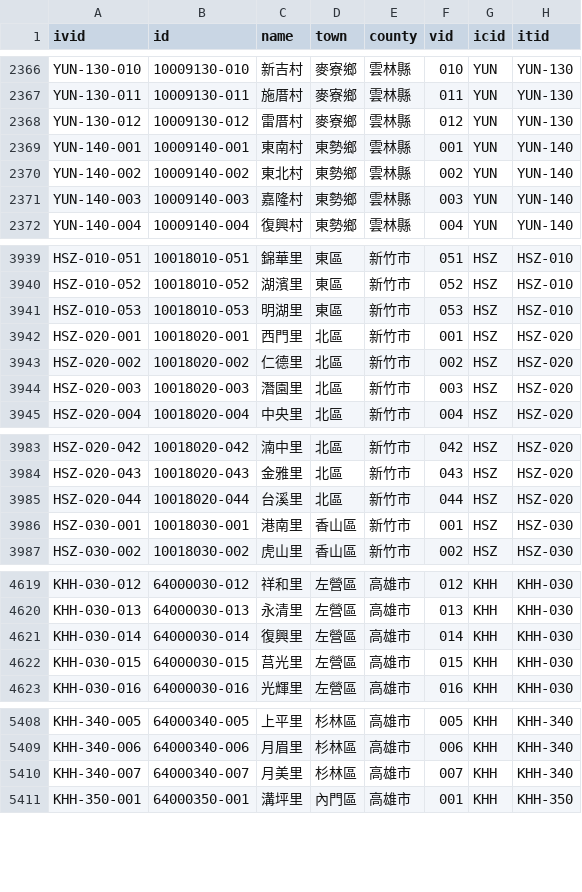
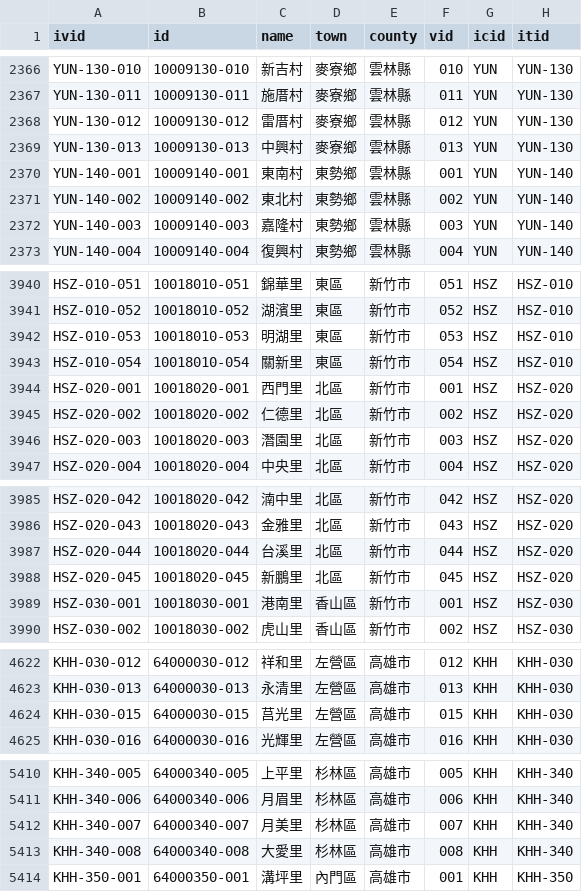
Before and after one commit to ronnywang/twhgis, a CSV file: villages.csv, drawn as a sheet; only a part is shown, gaps mark what is left out; removed rows and columns are numbered as before the commit, all else as after; the diff names each change by its address in the sheet, - before the commit and + after, or states it on an @@ line.

Commit message:
changes for 2014-07-01

```diff
--- a/villages.csv
+++ b/villages.csv
+row 2369: YUN-130-013 | 10009130-013 | 中興村 | 麥寮鄉 | 雲林縣 | 013 | YUN | YUN-130
+row 3943: HSZ-010-054 | 10018010-054 | 關新里 | 東區 | 新竹市 | 054 | HSZ | HSZ-010
+row 3988: HSZ-020-045 | 10018020-045 | 新鵬里 | 北區 | 新竹市 | 045 | HSZ | HSZ-020
-row 4621: KHH-030-014 | 64000030-014 | 復興里 | 左營區 | 高雄市 | 014 | KHH | KHH-030
+row 5413: KHH-340-008 | 64000340-008 | 大愛里 | 杉林區 | 高雄市 | 008 | KHH | KHH-340
```
